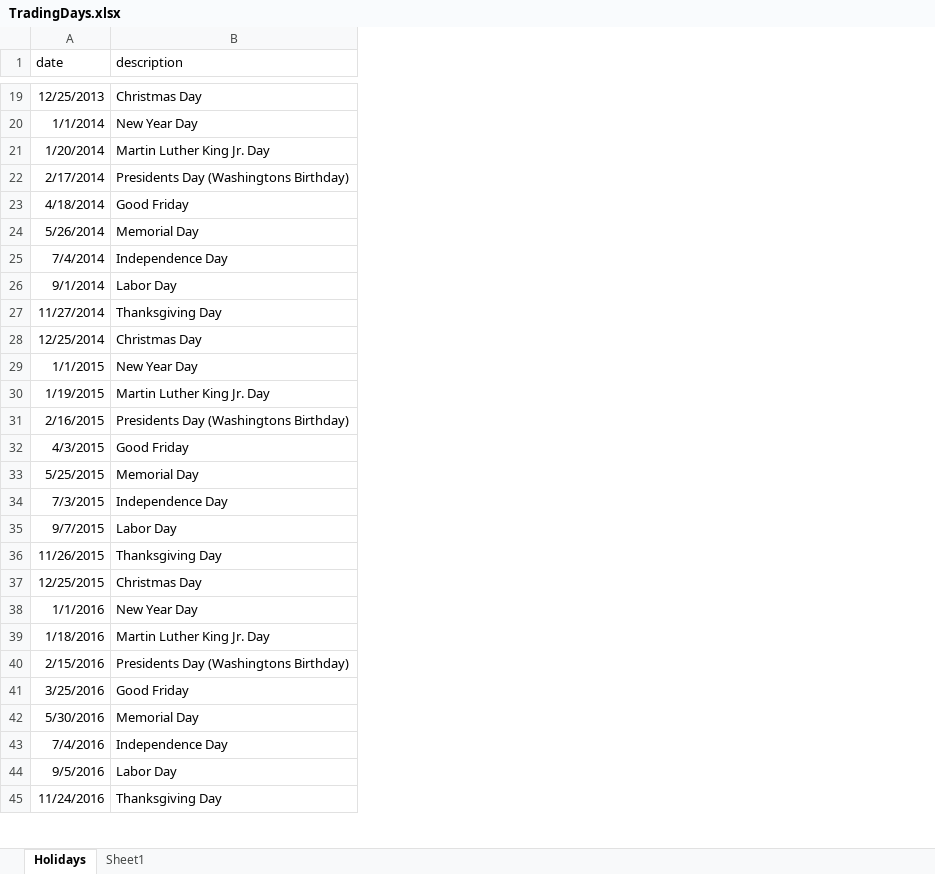
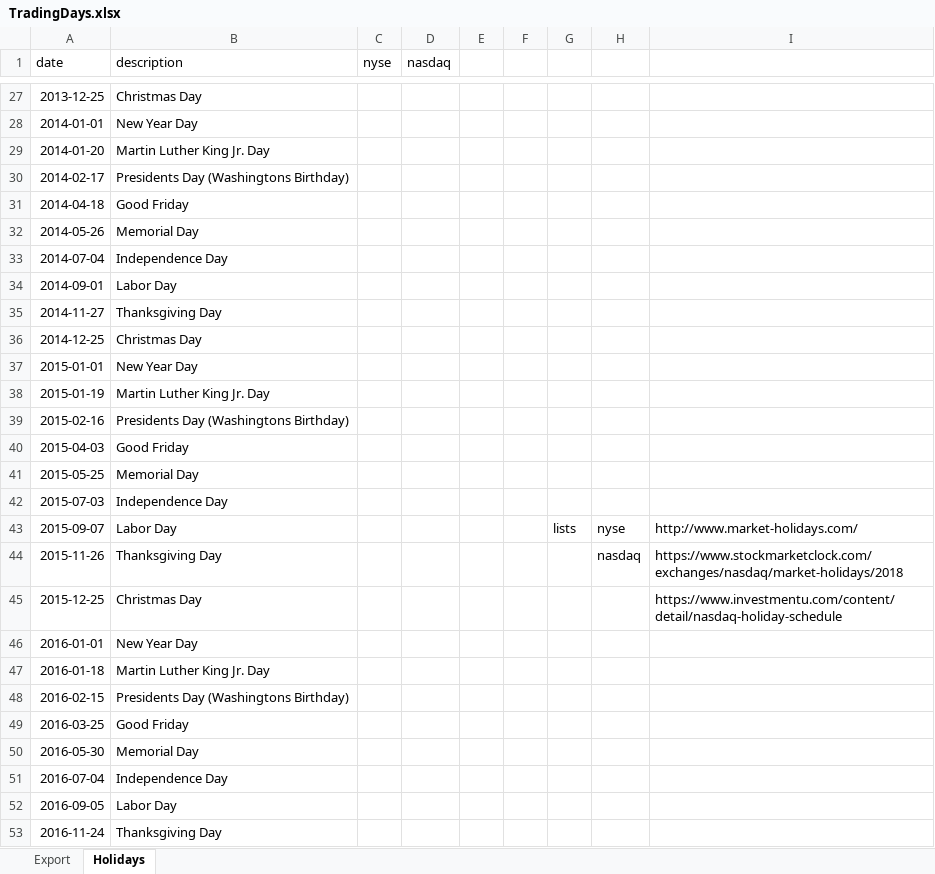
Before and after one commit to thistleknot/ReadyLoopPresentationServer, an Excel workbook: TradingDays.xlsx, sheet Holidays, drawn as a sheet; only a part is shown, gaps mark what is left out; values as stored, in another font and other column widths than the file's, no borders; addresses are those after the commit; the diff covers the shown part only; the diff names each change by its address in the sheet, - before the commit and + after, or states it on an @@ line.

```diff
--- a/TradingDays.xlsx (sheet Holidays)
+++ b/TradingDays.xlsx (sheet Holidays)
-sheet tab: Sheet1
+sheet tab: Export
@@ sheet tab order changed: Export | Holidays @@
+column C (nyse), empty
+column D (nasdaq), empty
+column E, empty
+column F, empty
+column G, row 43: lists
+column H, rows 43-44: nyse | nasdaq
+column I, rows 43-45: http://www.market-holidays.com/ | https://www.stockmarketclock.com/exchanges/nasdaq/market-holidays/2018 | https://www.investmentu.com/content/detail/nasdaq-holiday-schedule
-A27 (date): 12/25/2013
+A27 (date): 2013-12-25
-A28 (date): 1/1/2014
+A28 (date): 2014-01-01
-A29 (date): 1/20/2014
+A29 (date): 2014-01-20
-A30 (date): 2/17/2014
+A30 (date): 2014-02-17
-A31 (date): 4/18/2014
+A31 (date): 2014-04-18
-A32 (date): 5/26/2014
+A32 (date): 2014-05-26
-A33 (date): 7/4/2014
+A33 (date): 2014-07-04
-A34 (date): 9/1/2014
+A34 (date): 2014-09-01
-A35 (date): 11/27/2014
+A35 (date): 2014-11-27
-A36 (date): 12/25/2014
+A36 (date): 2014-12-25
-A37 (date): 1/1/2015
+A37 (date): 2015-01-01
-A38 (date): 1/19/2015
+A38 (date): 2015-01-19
-A39 (date): 2/16/2015
+A39 (date): 2015-02-16
-A40 (date): 4/3/2015
+A40 (date): 2015-04-03
-A41 (date): 5/25/2015
+A41 (date): 2015-05-25
-A42 (date): 7/3/2015
+A42 (date): 2015-07-03
-A43 (date): 9/7/2015
+A43 (date): 2015-09-07
-A44 (date): 11/26/2015
+A44 (date): 2015-11-26
-A45 (date): 12/25/2015
+A45 (date): 2015-12-25
-A46 (date): 1/1/2016
+A46 (date): 2016-01-01
-A47 (date): 1/18/2016
+A47 (date): 2016-01-18
-A48 (date): 2/15/2016
+A48 (date): 2016-02-15
-A49 (date): 3/25/2016
+A49 (date): 2016-03-25
-A50 (date): 5/30/2016
+A50 (date): 2016-05-30
-A51 (date): 7/4/2016
+A51 (date): 2016-07-04
-A52 (date): 9/5/2016
+A52 (date): 2016-09-05
-A53 (date): 11/24/2016
+A53 (date): 2016-11-24
```
Also changed, not shown: 32 added rows and 30 edited cells elsewhere in this sheet, sheet Export, formulas that keep their value, 6 other files.
